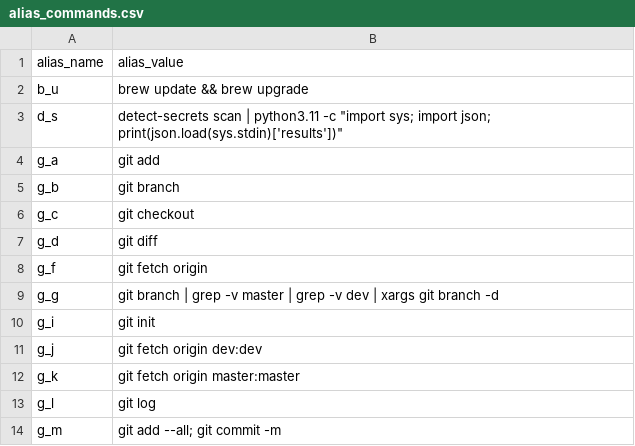
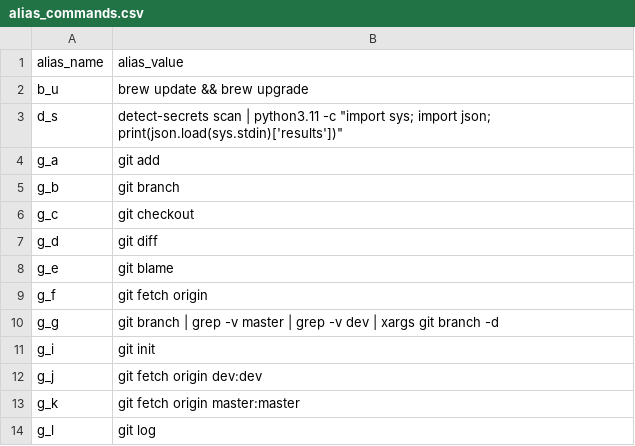
Before and after one commit to rrigato/architecture, a CSV file: shell_config/alias_commands.csv, drawn as a sheet; only a part is shown; the shorter side is filled out with more unchanged rows; the diff names each change by its address in the sheet, - before the commit and + after, or states it on an @@ line.

Commit message:
git blame new copilot shortcuts

```diff
--- a/shell_config/alias_commands.csv
+++ b/shell_config/alias_commands.csv
+row 8: g_e | git blame
```
Also changed, not shown: 2 other files.
